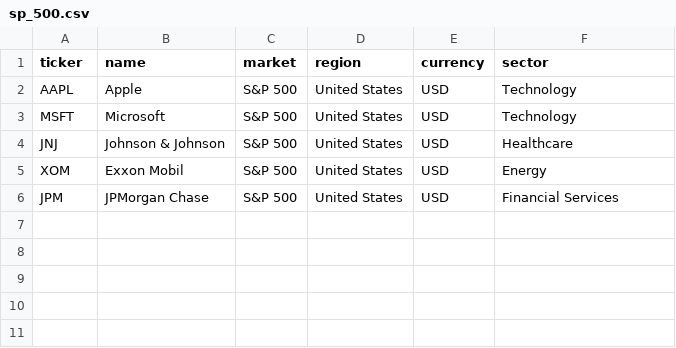
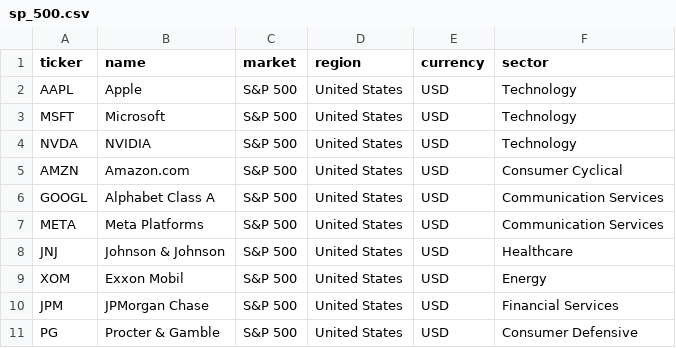
Before and after one commit to lukefalc/market-sentinel, a CSV file: config/universes/sp_500.csv, drawn as a sheet; the diff names each change by its address in the sheet, - before the commit and + after, or states it on an @@ line.

Commit message:
Improve stock universe CSV validation

```diff
--- a/config/universes/sp_500.csv
+++ b/config/universes/sp_500.csv
+row 4: NVDA | NVIDIA | S&P 500 | United States | USD | Technology
+row 5: AMZN | Amazon.com | S&P 500 | United States | USD | Consumer Cyclical
+row 6: GOOGL | Alphabet Class A | S&P 500 | United States | USD | Communication Services
+row 7: META | Meta Platforms | S&P 500 | United States | USD | Communication Services
+row 11: PG | Procter & Gamble | S&P 500 | United States | USD | Consumer Defensive
```
Also changed, not shown: config/universes/ftse_350.csv, 3 other files.
